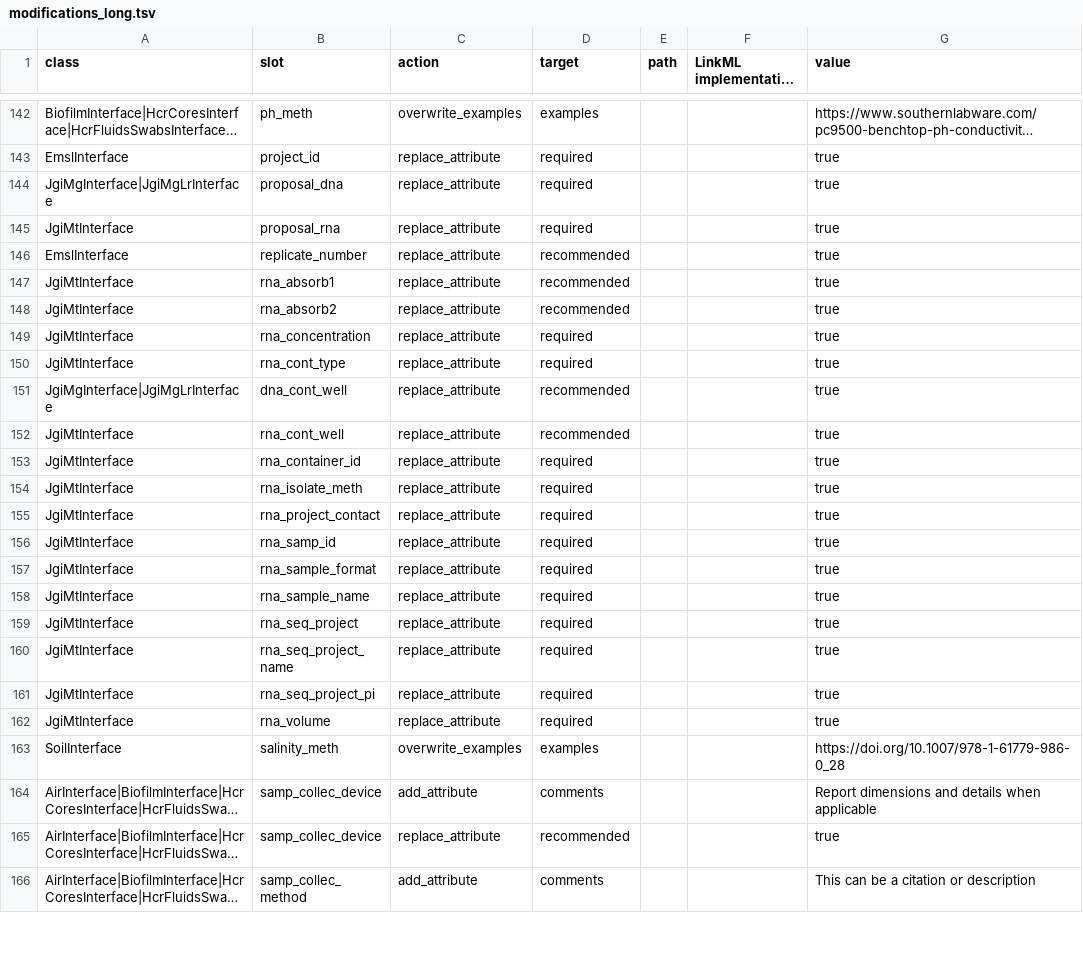
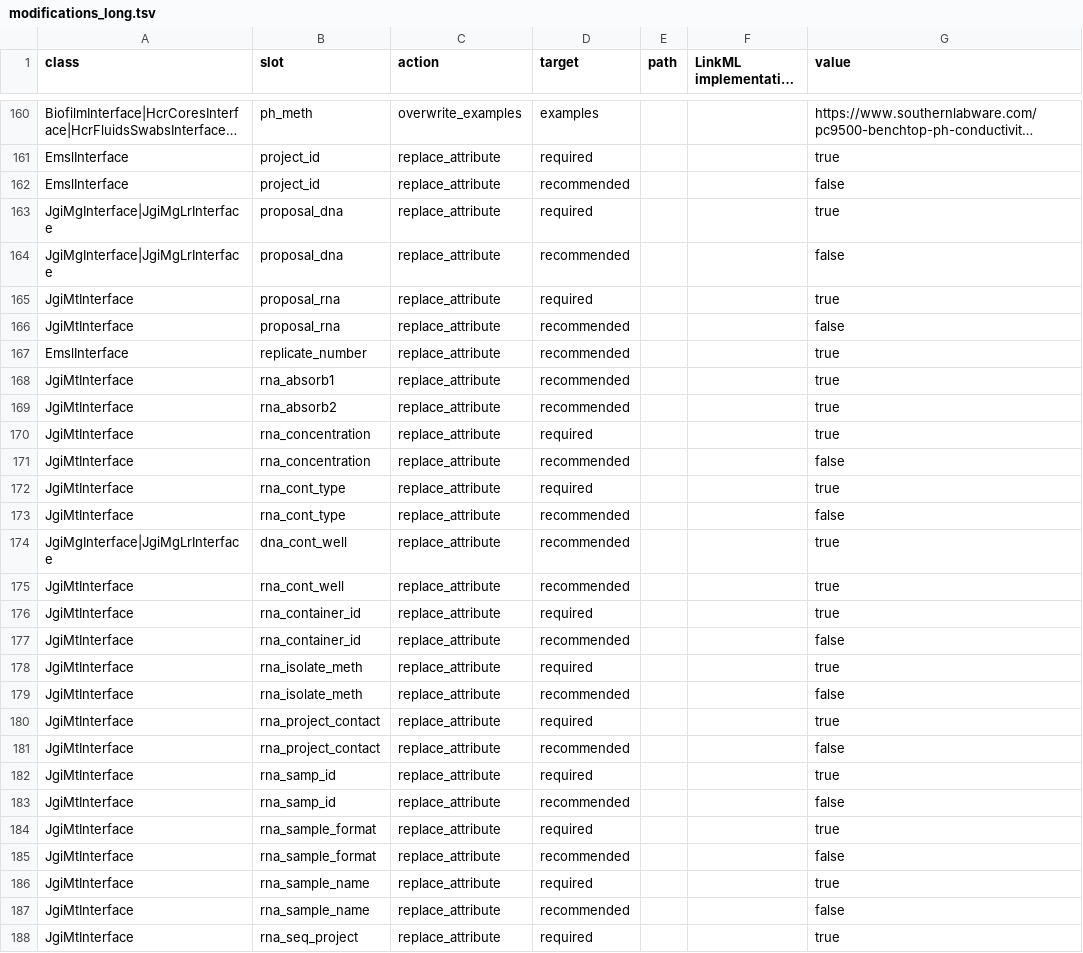
Before and after one commit to microbiomedata/submission-schema, a TSV file: sheets_and_friends/tsv_in/modifications_long.tsv, drawn as a sheet; only a part is shown, gaps mark what is left out; the shorter side is filled out with more unchanged rows; long unchanged cells end in …; the diff covers the shown part only; the diff names each change by its address in the sheet, - before the commit and + after, or states it on an @@ line.

Commit message:
change recommended to false when recommended exists and required is true

```diff
--- a/sheets_and_friends/tsv_in/modifications_long.tsv
+++ b/sheets_and_friends/tsv_in/modifications_long.tsv
+row 162: EmslInterface | project_id | replace_attribute | recommended |  |  | false
+row 164: JgiMgInterface|JgiMgLrInterface | proposal_dna | replace_attribute | recommended |  |  | false
+row 166: JgiMtInterface | proposal_rna | replace_attribute | recommended |  |  | false
+row 171: JgiMtInterface | rna_concentration | replace_attribute | recommended |  |  | false
+row 173: JgiMtInterface | rna_cont_type | replace_attribute | recommended |  |  | false
+row 177: JgiMtInterface | rna_container_id | replace_attribute | recommended |  |  | false
+row 179: JgiMtInterface | rna_isolate_meth | replace_attribute | recommended |  |  | false
+row 181: JgiMtInterface | rna_project_contact | replace_attribute | recommended |  |  | false
+row 183: JgiMtInterface | rna_samp_id | replace_attribute | recommended |  |  | false
+row 185: JgiMtInterface | rna_sample_format | replace_attribute | recommended |  |  | false
+row 187: JgiMtInterface | rna_sample_name | replace_attribute | recommended |  |  | false
```
Also changed, not shown: 24 added rows elsewhere in this file.
